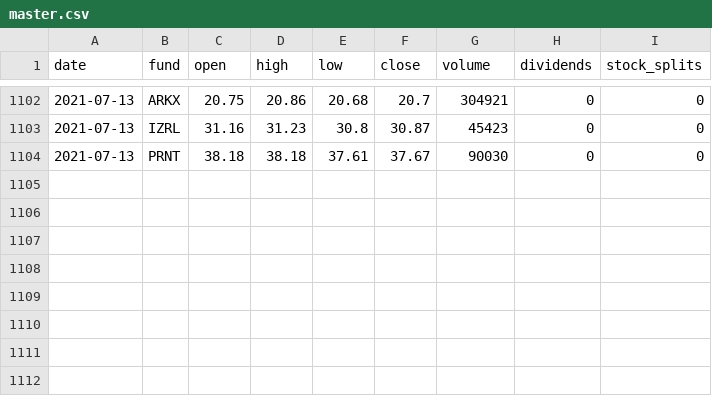
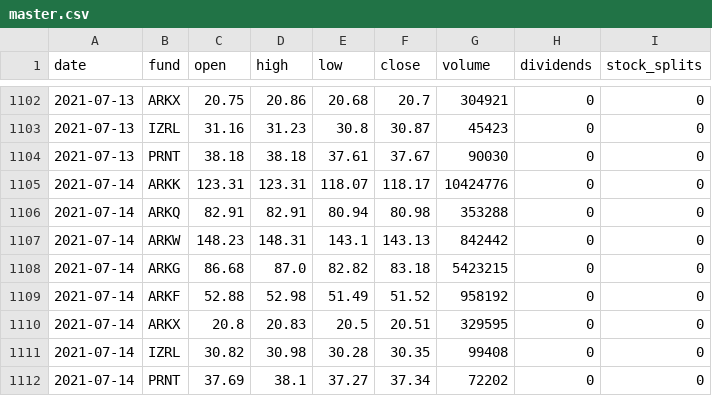
Before and after one commit to MichaelDeBoey/ark-invest-history, a CSV file: price-history/master.csv, drawn as a sheet; only a part is shown, gaps mark what is left out.

```diff
--- a/price-history/master.csv
+++ b/price-history/master.csv
@@ -1104 +1104,9 @@ date,fund,open,high,low,close,volume,dividends,stock_splits
 2021-07-13,PRNT,38.18,38.18,37.61,37.67,90030,0,0
+2021-07-14,ARKK,123.31,123.31,118.07,118.17,10424776,0,0
+2021-07-14,ARKQ,82.91,82.91,80.94,80.98,353288,0,0
+2021-07-14,ARKW,148.23,148.31,143.1,143.13,842442,0,0
+2021-07-14,ARKG,86.68,87.0,82.82,83.18,5423215,0,0
+2021-07-14,ARKF,52.88,52.98,51.49,51.52,958192,0,0
+2021-07-14,ARKX,20.8,20.83,20.5,20.51,329595,0,0
+2021-07-14,IZRL,30.82,30.98,30.28,30.35,99408,0,0
+2021-07-14,PRNT,37.69,38.1,37.27,37.34,72202,0,0
```
